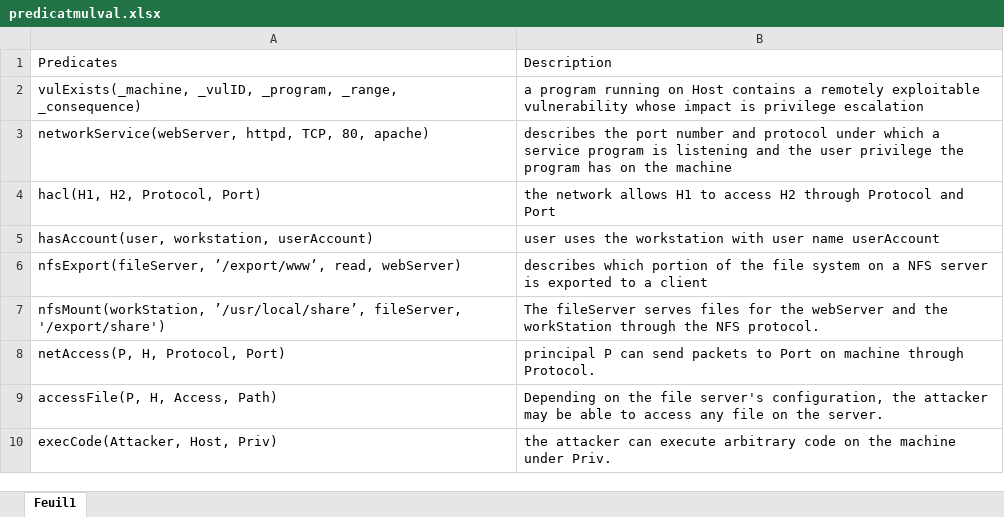
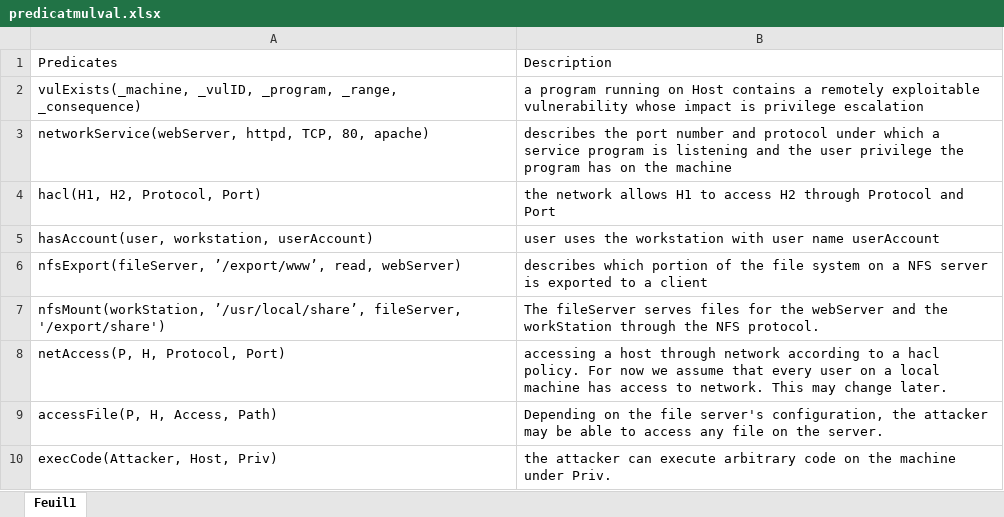
Before and after one commit to Kekere/prelude-elk, an Excel workbook: public_html/ADG/predicate_extraction/predicatmulval.xlsx, sheet Feuil1, drawn as a sheet; values as stored, in another font and other column widths than the file's, no borders; the diff names each change by its address in the sheet, - before the commit and + after, or states it on an @@ line.

```diff
--- a/public_html/ADG/predicate_extraction/predicatmulval.xlsx (sheet Feuil1)
+++ b/public_html/ADG/predicate_extraction/predicatmulval.xlsx (sheet Feuil1)
-B8: principal P can send packets to Port on machine through Protocol.
+B8: accessing a host through network according to a hacl policy. For now we assume that every user on a local machine has access to network. This may change later.
```
Also changed, not shown: public_html/ADG/Adjmatrix.xlsx, public_html/ADG/Flowmatrix.xlsx, 32 other files.
